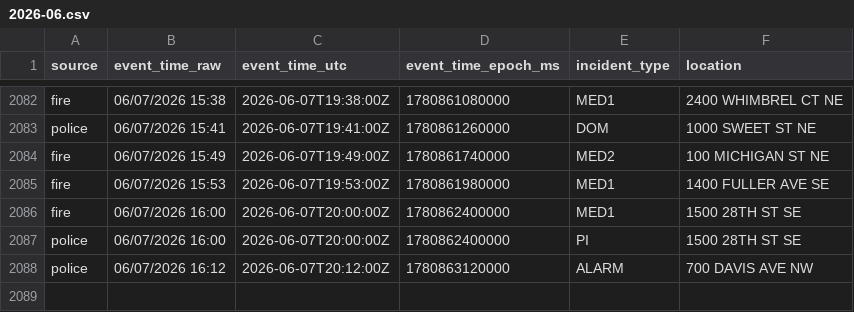
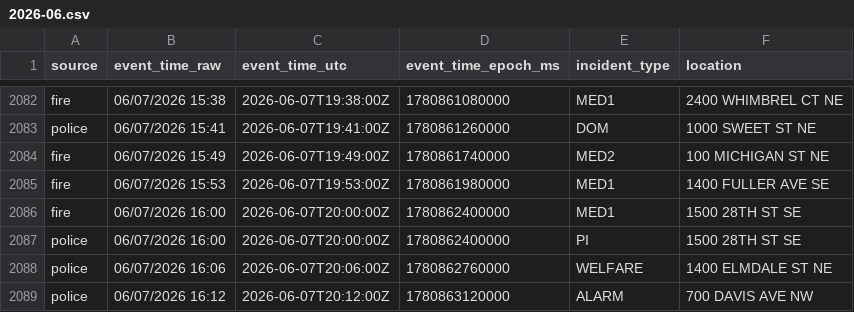
Before and after one commit to Cantica-Systems/west-michigan-dispatch, a CSV file: data/grcity/2026-06.csv, drawn as a sheet; only a part is shown, gaps mark what is left out.

```diff
--- a/data/grcity/2026-06.csv
+++ b/data/grcity/2026-06.csv
@@ -2087,2 +2087,3 @@ fire,06/07/2026 16:00,2026-06-07T20:00:00Z,1780862400000,MED1,1500 28TH ST SE
 police,06/07/2026 16:00,2026-06-07T20:00:00Z,1780862400000,PI,1500 28TH ST SE
+police,06/07/2026 16:06,2026-06-07T20:06:00Z,1780862760000,WELFARE,1400 ELMDALE ST NE
 police,06/07/2026 16:12,2026-06-07T20:12:00Z,1780863120000,ALARM,700 DAVIS AVE NW
```
Also changed, not shown: 2 other files.
